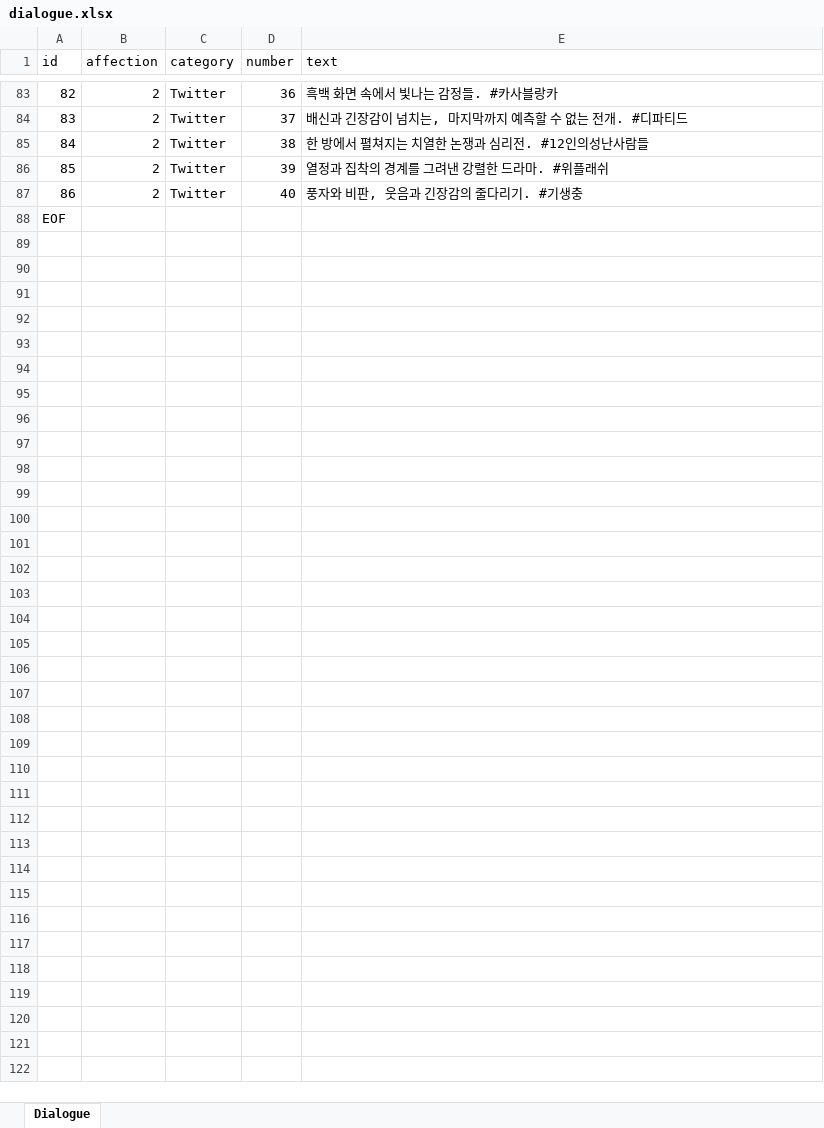
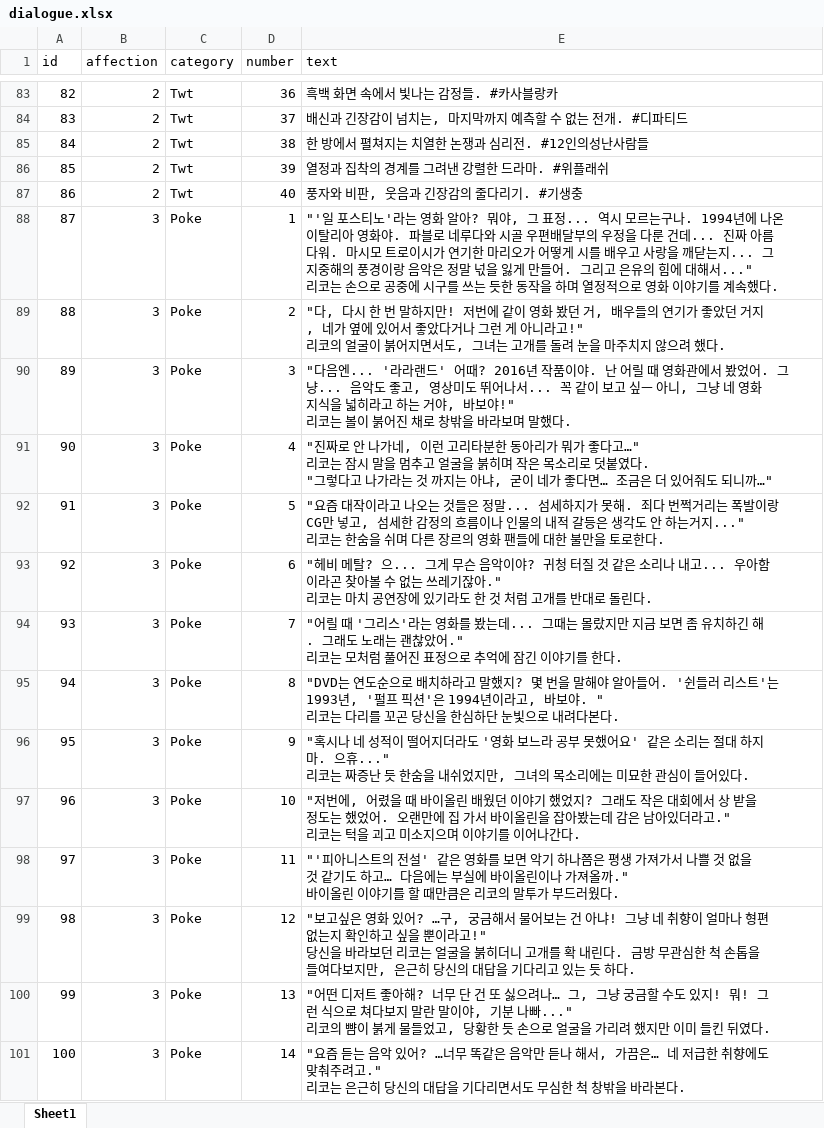
Before and after one commit to hssong1221/AI-CHATBOT-GAME, an Excel workbook: CHATGAME/Assets/Data/dialogue.xlsx, sheet Sheet1, drawn as a sheet; only a part is shown, gaps mark what is left out; the shorter side is filled out with more unchanged rows; values as stored, in another font and other column widths than the file's, no borders; ↵ is a line break in a cell; the diff covers the shown part only; the diff names each change by its address in the sheet, - before the commit and + after, or states it on an @@ line.

```diff
--- a/CHATGAME/Assets/Data/dialogue.xlsx (sheet Sheet1)
+++ b/CHATGAME/Assets/Data/dialogue.xlsx (sheet Sheet1)
-sheet tab: Dialogue
+sheet tab: Sheet1
-C83:C87 (category): Twitter
+C83:C87 (category): Twt
+row 88: 87 | 3 | Poke | 1 | "'일 포스티노'라는 영화 알아? 뭐야, 그 표정... 역시 모르는구나. 1994년에 나온 이탈리아 영화야. 파블로 네루다와 시골 우편배달부의 우정을 다룬 건데... 진짜 아름다워. 마시모 트로이시가 연기한 마리오가 어떻게 시를 배우고 사랑을 깨닫는지... 그 지중해의 풍경이랑 음악은 정말 넋을 잃게 만들어. 그리고 은유의 힘에 대해서..." ↵ 리코는 손으로 공중에 시구를 쓰는 듯한 동작을 하며 열정적으로 영화 이야기를 계속했다.
+row 89: 88 | 3 | Poke | 2 | "다, 다시 한 번 말하지만! 저번에 같이 영화 봤던 거, 배우들의 연기가 좋았던 거지, 네가 옆에 있어서 좋았다거나 그런 게 아니라고!" ↵ 리코의 얼굴이 붉어지면서도, 그녀는 고개를 돌려 눈을 마주치지 않으려 했다.
+row 90: 89 | 3 | Poke | 3 | "다음엔... '라라랜드' 어때? 2016년 작품이야. 난 어릴 때 영화관에서 봤었어. 그냥... 음악도 좋고, 영상미도 뛰어나서... 꼭 같이 보고 싶ㅡ 아니, 그냥 네 영화 지식을 넓히라고 하는 거야, 바보야!" ↵ 리코는 볼이 붉어진 채로 창밖을 바라보며 말했다.
+row 91: 90 | 3 | Poke | 4 | "진짜로 안 나가네, 이런 고리타분한 동아리가 뭐가 좋다고…" ↵ 리코는 잠시 말을 멈추고 얼굴을 붉히며 작은 목소리로 덧붙였다. ↵ "그렇다고 나가라는 것 까지는 아냐, 굳이 네가 좋다면… 조금은 더 있어줘도 되니까…"
+row 92: 91 | 3 | Poke | 5 | "요즘 대작이라고 나오는 것들은 정말... 섬세하지가 못해. 죄다 번쩍거리는 폭발이랑 CG만 넣고, 섬세한 감정의 흐름이나 인물의 내적 갈등은 생각도 안 하는거지..." ↵ 리코는 한숨을 쉬며 다른 장르의 영화 팬들에 대한 불만을 토로한다.
+row 93: 92 | 3 | Poke | 6 | "헤비 메탈? 으... 그게 무슨 음악이야? 귀청 터질 것 같은 소리나 내고... 우아함이라곤 찾아볼 수 없는 쓰레기잖아." ↵ 리코는 마치 공연장에 있기라도 한 것 처럼 고개를 반대로 돌린다.
+row 94: 93 | 3 | Poke | 7 | "어릴 때 '그리스'라는 영화를 봤는데... 그때는 몰랐지만 지금 보면 좀 유치하긴 해. 그래도 노래는 괜찮았어." ↵ 리코는 모처럼 풀어진 표정으로 추억에 잠긴 이야기를 한다.
+row 95: 94 | 3 | Poke | 8 | "DVD는 연도순으로 배치하라고 말했지? 몇 번을 말해야 알아들어. '쉰들러 리스트'는 1993년, '펄프 픽션'은 1994년이라고, 바보야. " ↵ 리코는 다리를 꼬곤 당신을 한심하단 눈빛으로 내려다본다.
+row 96: 95 | 3 | Poke | 9 | "혹시나 네 성적이 떨어지더라도 '영화 보느라 공부 못했어요' 같은 소리는 절대 하지 마. 으휴..." ↵ 리코는 짜증난 듯 한숨을 내쉬었지만, 그녀의 목소리에는 미묘한 관심이 들어있다.
+row 97: 96 | 3 | Poke | 10 | "저번에, 어렸을 때 바이올린 배웠던 이야기 했었지? 그래도 작은 대회에서 상 받을 정도는 했었어. 오랜만에 집 가서 바이올린을 잡아봤는데 감은 남아있더라고." ↵ 리코는 턱을 괴고 미소지으며 이야기를 이어나간다.
+row 98: 97 | 3 | Poke | 11 | "'피아니스트의 전설' 같은 영화를 보면 악기 하나쯤은 평생 가져가서 나쁠 것 없을 것 같기도 하고… 다음에는 부실에 바이올린이나 가져올까." ↵ 바이올린 이야기를 할 때만큼은 리코의 말투가 부드러웠다.
+row 99: 98 | 3 | Poke | 12 | "보고싶은 영화 있어? …구, 궁금해서 물어보는 건 아냐! 그냥 네 취향이 얼마나 형편없는지 확인하고 싶을 뿐이라고!" ↵ 당신을 바라보던 리코는 얼굴을 붉히더니 고개를 확 내린다. 금방 무관심한 척 손톱을 들여다보지만, 은근히 당신의 대답을 기다리고 있는 듯 하다.
+row 100: 99 | 3 | Poke | 13 | "어떤 디저트 좋아해? 너무 단 건 또 싫으려나… 그, 그냥 궁금할 수도 있지! 뭐! 그런 식으로 쳐다보지 말란 말이야, 기분 나빠..." ↵ 리코의 뺨이 붉게 물들었고, 당황한 듯 손으로 얼굴을 가리려 했지만 이미 들킨 뒤였다.
+row 101: 100 | 3 | Poke | 14 | "요즘 듣는 음악 있어? …너무 똑같은 음악만 듣나 해서, 가끔은… 네 저급한 취향에도 맞춰주려고." ↵ 리코는 은근히 당신의 대답을 기다리면서도 무심한 척 창밖을 바라본다.
```
Also changed, not shown: 20 added rows, 35 edited cells and cell formats elsewhere in this sheet.
